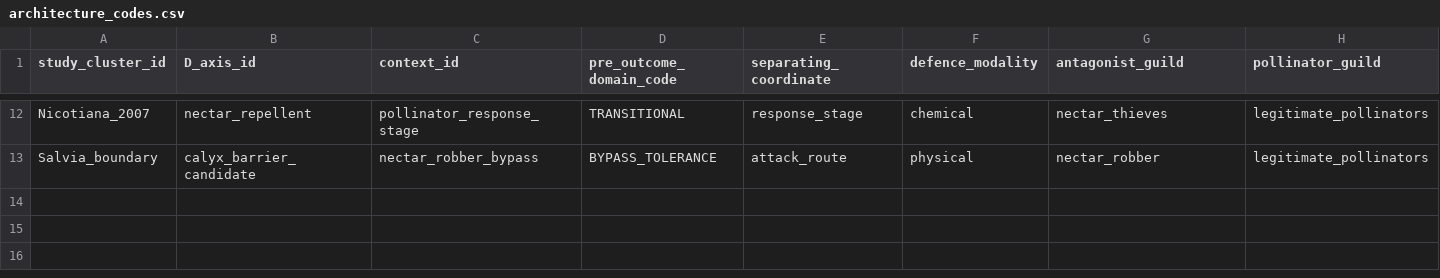
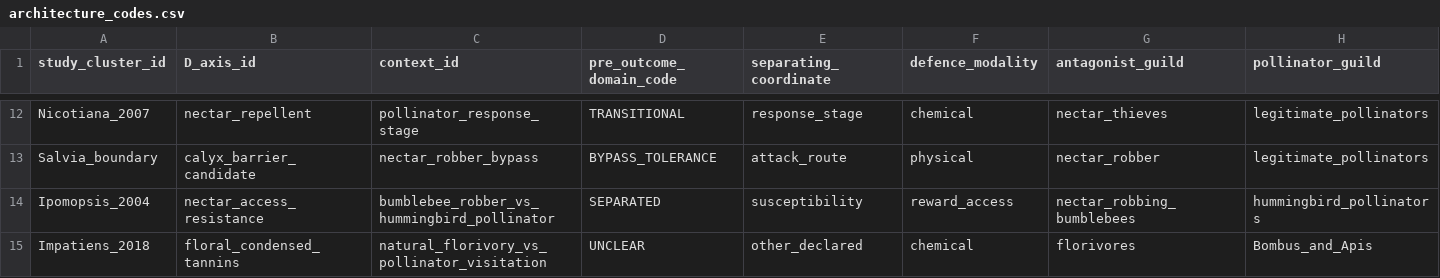
Before and after one commit to zuizui0223/bita, a CSV file: empirical/floral_defence_selectivity/architecture_codes.csv, drawn as a sheet; only a part is shown, gaps mark what is left out; rows hold the shown columns only; the diff names each change by its address in the sheet, - before the commit and + after, or states it on an @@ line.

Commit message:
data: add conservative architecture codes for inherited systems

```diff
--- a/empirical/floral_defence_selectivity/architecture_codes.csv
+++ b/empirical/floral_defence_selectivity/architecture_codes.csv
+row 14: Ipomopsis_2004 | nectar_access_resistance | bumblebee_robber_vs_hummingbird_pollinator | SEPARATED | susceptibility | reward_access | nectar_robbing_bumblebees | hummingbird_pollinators
+row 15: Impatiens_2018 | floral_condensed_tannins | natural_florivory_vs_pollinator_visitation | UNCLEAR | other_declared | chemical | florivores | Bombus_and_Apis
```
